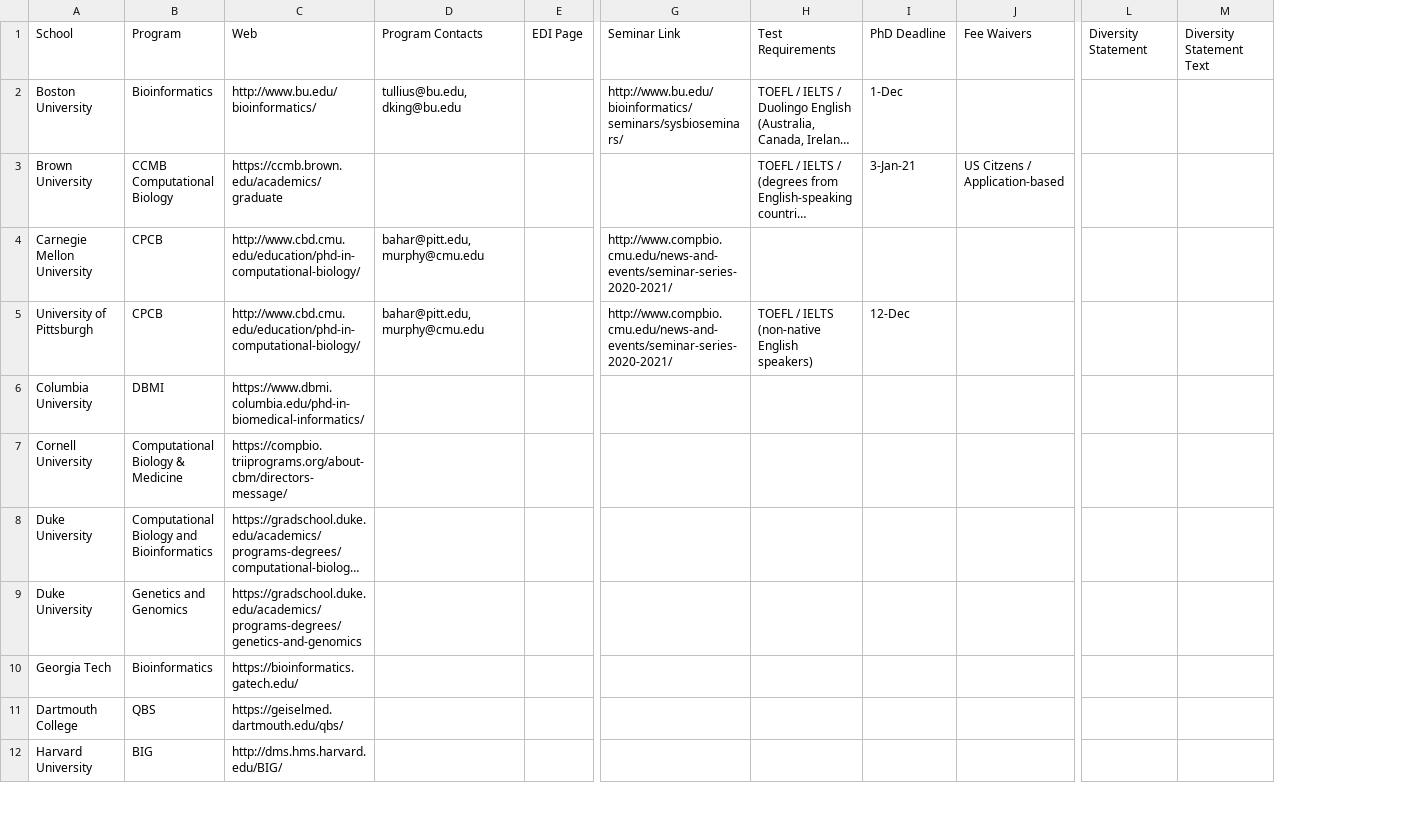
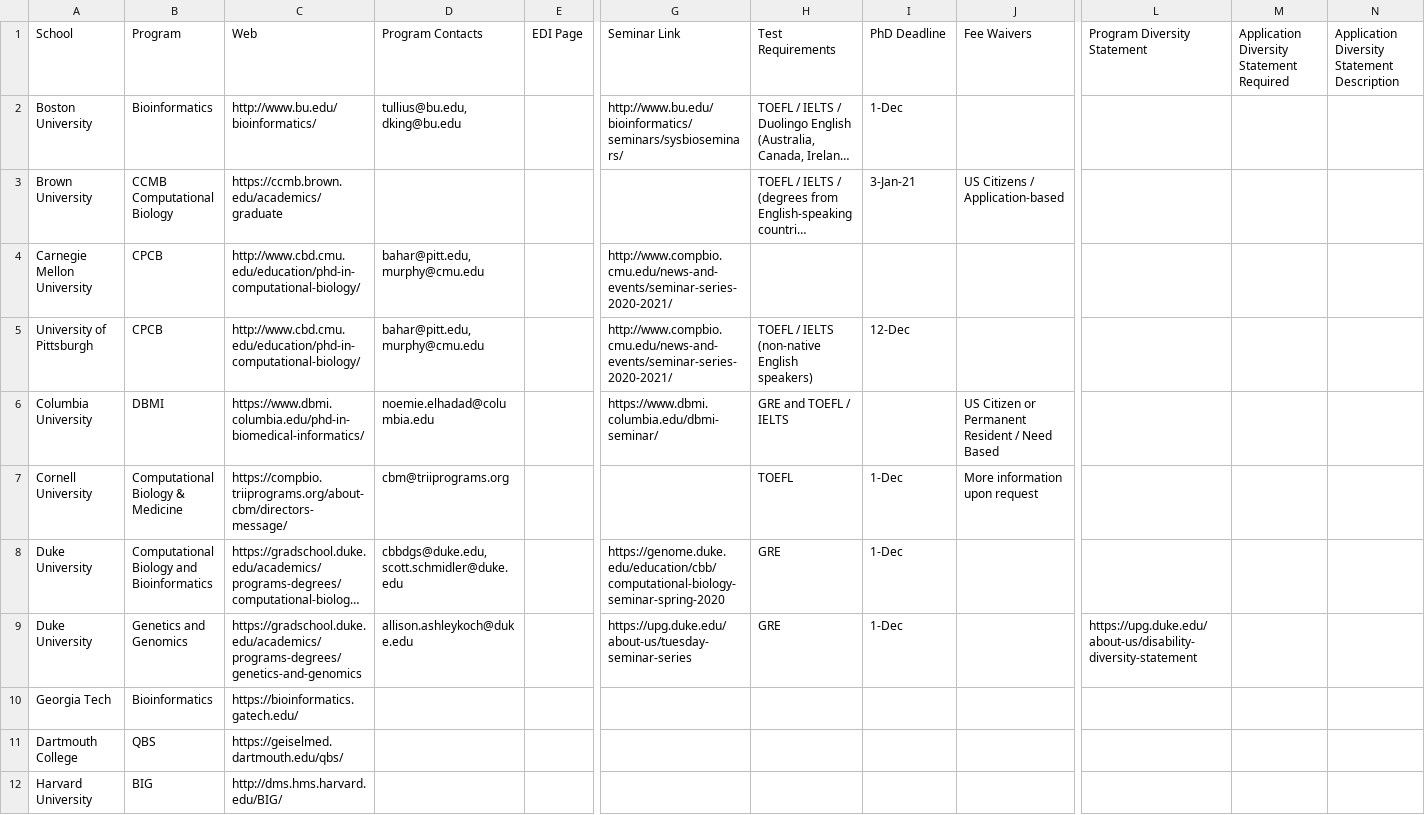
Before and after one commit to greenelab/compbio-edi, a CSV file: data/programs.csv, drawn as a sheet; only a part is shown, gaps mark what is left out; long unchanged cells end in …; removed rows and columns are numbered as before the commit, all else as after; the diff names each change by its address in the sheet, - before the commit and + after, or states it on an @@ line.

Commit message:
add field for program diversity statement

```diff
--- a/data/programs.csv
+++ b/data/programs.csv
-column L, row 1: Diversity Statement
-column M, row 1: Diversity Statement Text
+column L, rows 1-9: Program Diversity Statement |  |  |  |  |  |  |  | https://upg.duke.edu/about-us/disability-diversity-statement
+column M, row 1: Application Diversity Statement Required
+column N, row 1: Application Diversity Statement Description
-J3: US Citzens / Application-based
+J3: US Citizens / Application-based
-D6: (empty)
+D6: noemie.elhadad@columbia.edu
-G6: (empty)
+G6: https://www.dbmi.columbia.edu/dbmi-seminar/
-H6: (empty)
+H6: GRE and TOEFL / IELTS
-J6: (empty)
+J6: US Citizen or Permanent Resident / Need Based
-D7: (empty)
+D7: cbm@triiprograms.org
-H7: (empty)
+H7: TOEFL
-I7:I9: (empty)
+I7:I9: 1-Dec
-J7: (empty)
+J7: More information upon request
-D8: (empty)
+D8: cbbdgs@duke.edu,scott.schmidler@duke.edu
-G8: (empty)
+G8: https://genome.duke.edu/education/cbb/computational-biology-seminar-spring-2020
-H8:H9: (empty)
+H8:H9: GRE
-D9: (empty)
+D9: allison.ashleykoch@duke.edu
-G9: (empty)
+G9: https://upg.duke.edu/about-us/tuesday-seminar-series
```
